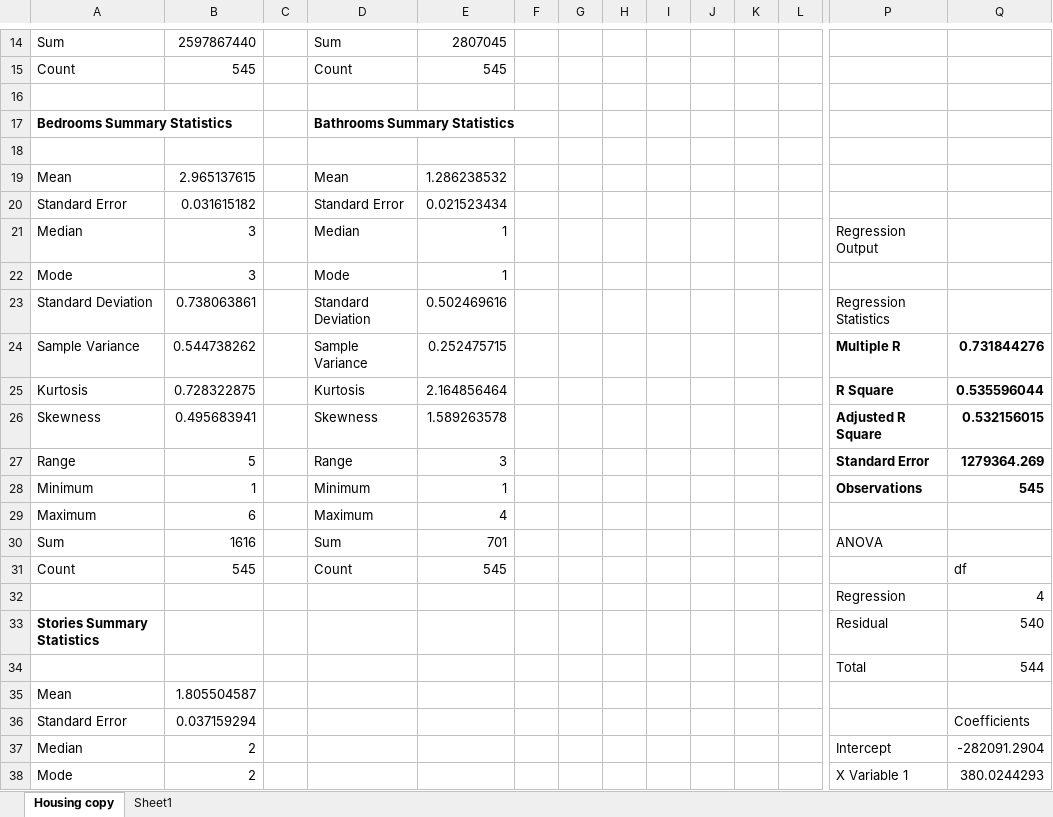
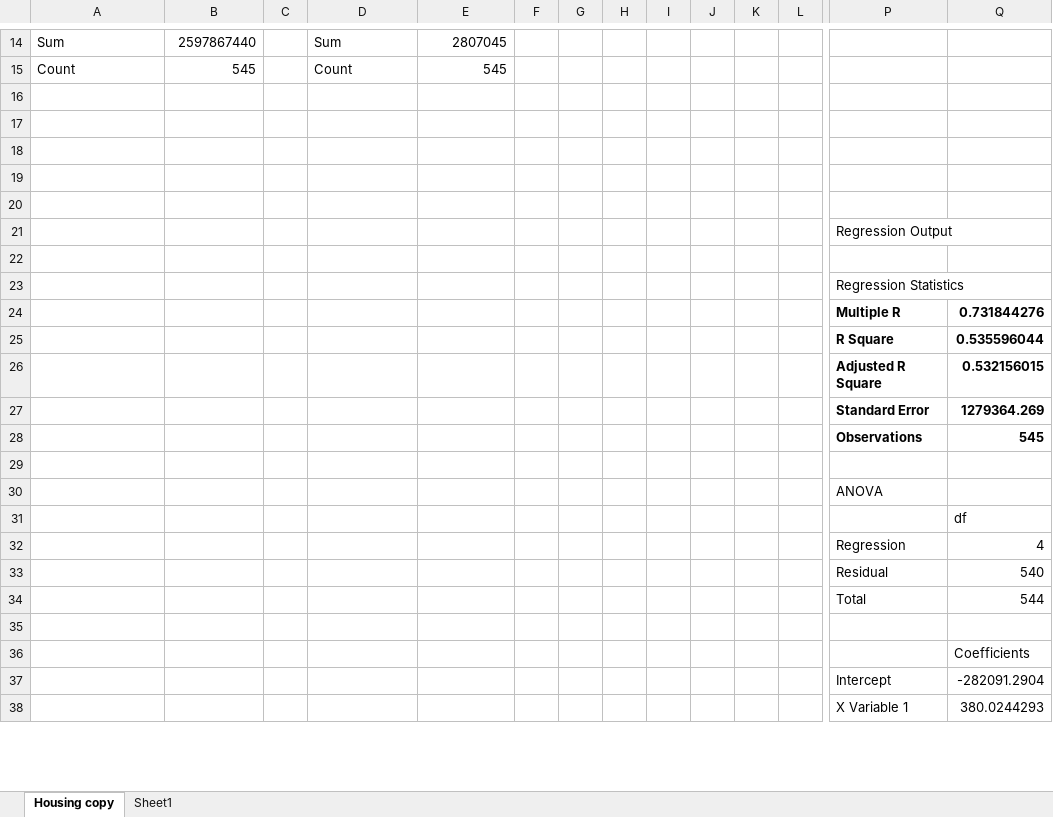
Before and after one commit to dtjunior8/Housing_Pricing_Model, an Excel workbook: Housing copy.xlsx, sheet Housing copy, drawn as a sheet; only a part is shown, gaps mark what is left out; values as stored, in another font and other column widths than the file's, no borders; charts and pictures not drawn; removed rows and columns are numbered as before the commit, all else as after; rows hold the shown columns only; the diff covers the shown part only; the diff names each change by its address in the sheet, - before the commit and + after, or states it on an @@ line.

```diff
--- a/Housing copy.xlsx (sheet Housing copy)
+++ b/Housing copy.xlsx (sheet Housing copy)
-row 17: Bedrooms Summary Statistics |  |  | Bathrooms Summary Statistics
-row 18: Mean | 2.965137615 |  | Mean | 1.286238532
+row 18: (empty)
-row 19: Standard Error | 0.031615182 |  | Standard Error | 0.021523434
+row 19: (empty)
-row 20: Median | 3 |  | Median | 1 |  |  |  |  |  |  |  | Regression Output
+row 20: (empty)
-row 22: Mode | 3 |  | Mode | 1
-row 23: Standard Deviation | 0.738063861 |  | Standard Deviation | 0.502469616 |  |  |  |  |  |  |  | Regression Statistics
-row 24: Sample Variance | 0.544738262 |  | Sample Variance | 0.252475715 |  |  |  |  |  |  |  | Multiple R | 0.731844276
-row 25: Kurtosis | 0.728322875 |  | Kurtosis | 2.164856464 |  |  |  |  |  |  |  | R Square | 0.535596044
-row 26: Skewness | 0.495683941 |  | Skewness | 1.589263578 |  |  |  |  |  |  |  | Adjusted R Square | 0.532156015
-row 27: Range | 5 |  | Range | 3 |  |  |  |  |  |  |  | Standard Error | 1279364.269
-row 28: Minimum | 1 |  | Minimum | 1 |  |  |  |  |  |  |  | Observations | 545
+row 21:  |  |  |  |  |  |  |  |  |  |  |  | Regression Output
-row 22: Maximum | 6 |  | Maximum | 4
+row 22: (empty)
+row 23:  |  |  |  |  |  |  |  |  |  |  |  | Regression Statistics
+row 24:  |  |  |  |  |  |  |  |  |  |  |  | Multiple R | 0.731844276
+row 25:  |  |  |  |  |  |  |  |  |  |  |  | R Square | 0.535596044
+row 26:  |  |  |  |  |  |  |  |  |  |  |  | Adjusted R Square | 0.532156015
+row 27:  |  |  |  |  |  |  |  |  |  |  |  | Standard Error | 1279364.269
+row 28:  |  |  |  |  |  |  |  |  |  |  |  | Observations | 545
-row 29: Sum | 1616 |  | Sum | 701 |  |  |  |  |  |  |  | ANOVA
+row 29: (empty)
+row 30:  |  |  |  |  |  |  |  |  |  |  |  | ANOVA
-A31: Count
+A31: (empty)
-B31: 545
+B31: (empty)
-D31: Count
+D31: (empty)
-E31: 545
+E31: (empty)
-A33: Stories Summary Statistics
+A33: (empty)
-row 35: Mean | 1.805504587
+row 35: (empty)
-A36: Standard Error
+A36: (empty)
-B36: 0.037159294
+B36: (empty)
-A37: Median
+A37: (empty)
-B37:B38: 2
+B37:B38: (empty)
-A38: Mode
+A38: (empty)
```
Also changed, not shown: 6 removed rows and 6 edited cells elsewhere in this sheet, charts or pictures, 4 other files.
